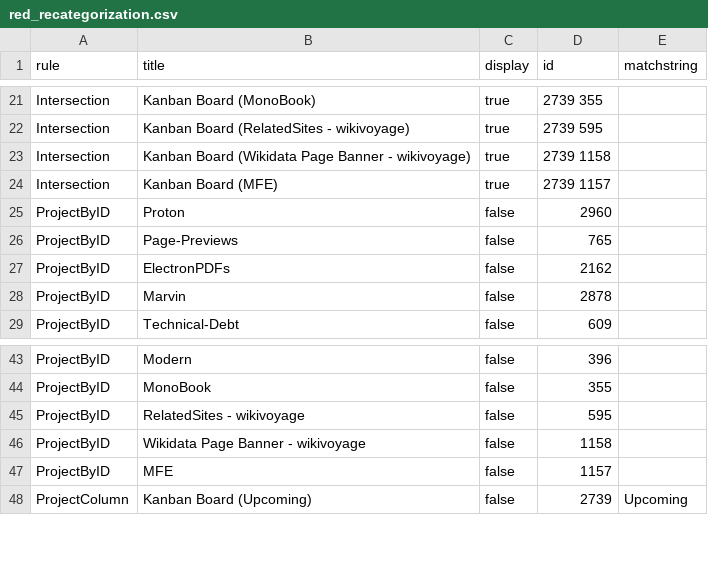
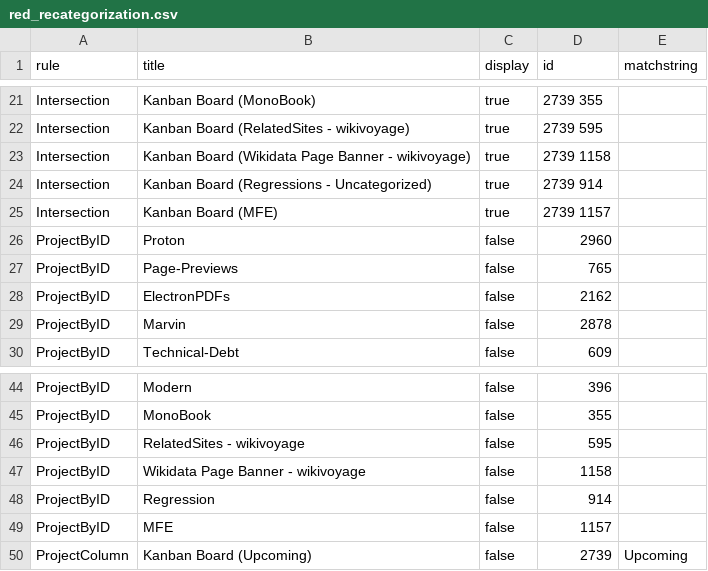
Before and after one commit to wikimedia/phlogiston, a CSV file: red_recategorization.csv, drawn as a sheet; only a part is shown, gaps mark what is left out.

Commit message:
Update red_recategorization.csv
Added #Regression intersection with Kanban, hid #Regression overall

```diff
--- a/red_recategorization.csv
+++ b/red_recategorization.csv
@@ -23,2 +23,3 @@ Intersection,Kanban Board (RelatedSites - wikivoyage),true,2739 595,
 Intersection,Kanban Board (Wikidata Page Banner - wikivoyage),true,2739 1158,
+Intersection,Kanban Board (Regressions - Uncategorized),true,2739 914,
 Intersection,Kanban Board (MFE),true,2739 1157,
@@ -46,2 +47,3 @@ ProjectByID,RelatedSites - wikivoyage,false,595,
 ProjectByID,Wikidata Page Banner - wikivoyage,false,1158,
+ProjectByID,Regression,false,914,
 ProjectByID,MFE,false,1157,
```
